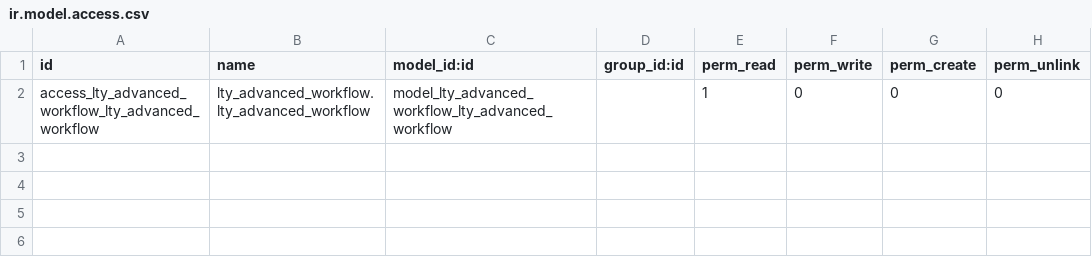
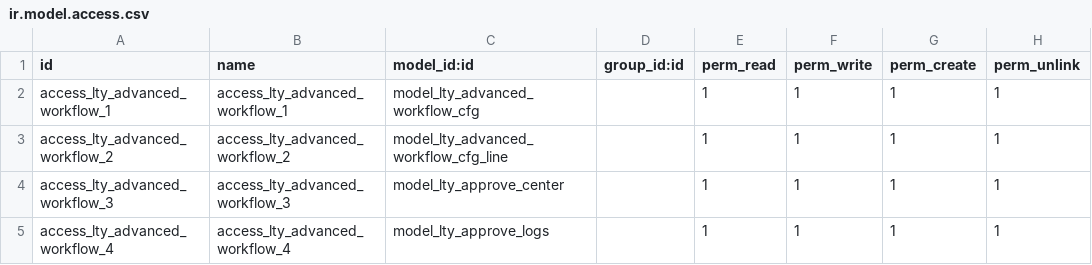
Before and after one commit to cialuo/odoo-1, a CSV file: extend_addons/lty_advanced_workflow/security/ir.model.access.csv, drawn as a sheet; removed rows and columns are numbered as before the commit, all else as after; the diff names each change by its address in the sheet, - before the commit and + after, or states it on an @@ line.

```diff
--- a/extend_addons/lty_advanced_workflow/security/ir.model.access.csv
+++ b/extend_addons/lty_advanced_workflow/security/ir.model.access.csv
-row 2: access_lty_advanced_workflow_lty_advanced_workflow | lty_advanced_workflow.lty_advanced_workflow | model_lty_advanced_workflow_lty_advanced_workflow |  | 1 | 0 | 0 | 0
+row 2: access_lty_advanced_workflow_1 | access_lty_advanced_workflow_1 | model_lty_advanced_workflow_cfg |  | 1 | 1 | 1 | 1
+row 3: access_lty_advanced_workflow_2 | access_lty_advanced_workflow_2 | model_lty_advanced_workflow_cfg_line |  | 1 | 1 | 1 | 1
+row 4: access_lty_advanced_workflow_3 | access_lty_advanced_workflow_3 | model_lty_approve_center |  | 1 | 1 | 1 | 1
+row 5: access_lty_advanced_workflow_4 | access_lty_advanced_workflow_4 | model_lty_approve_logs |  | 1 | 1 | 1 | 1
```
Also changed, not shown: 4 other files.
